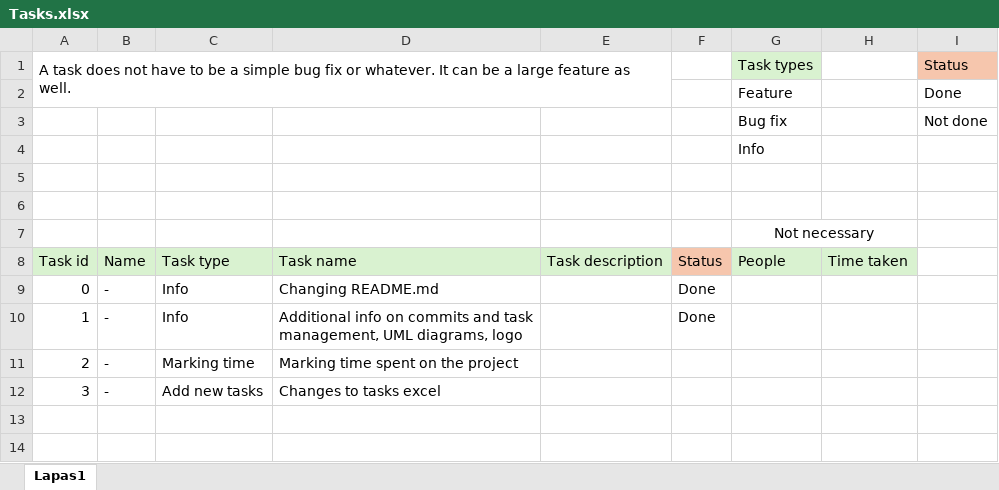
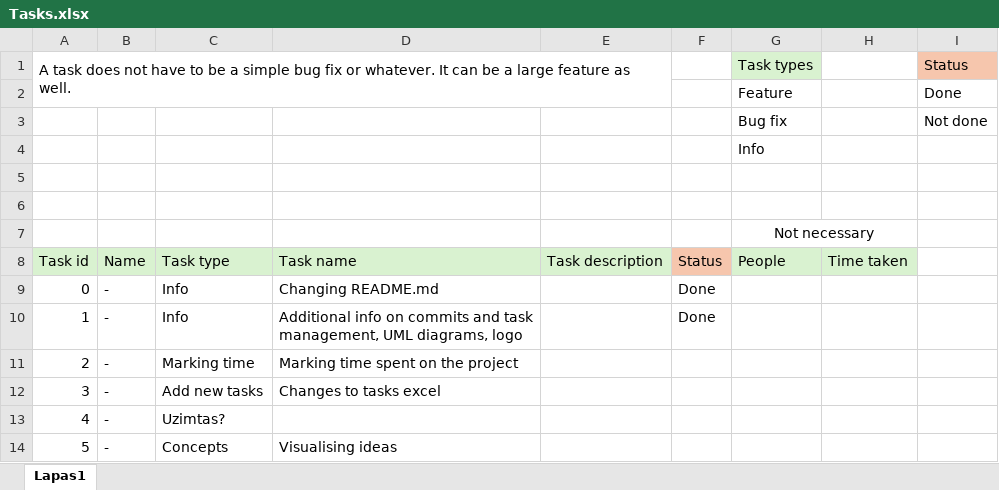
Before and after one commit to user5427/speed, an Excel workbook: Info/Tasks.xlsx, sheet Lapas1, drawn as a sheet; values as stored, in another font and other column widths than the file's, no borders; the diff names each change by its address in the sheet, - before the commit and + after, or states it on an @@ line.

Commit message:
Update Tasks.xlsx

```diff
--- a/Info/Tasks.xlsx (sheet Lapas1)
+++ b/Info/Tasks.xlsx (sheet Lapas1)
+row 13: 4 | - | Uzimtas?
+row 14: 5 | - | Concepts | Visualising ideas
```
